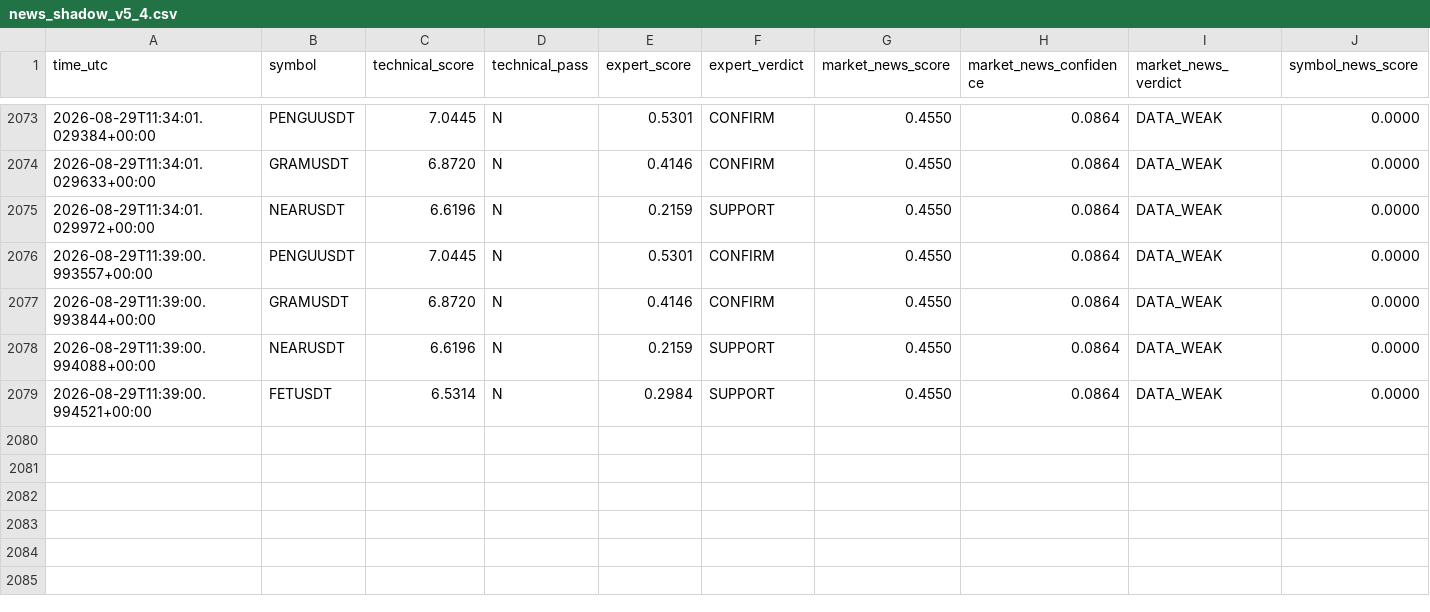
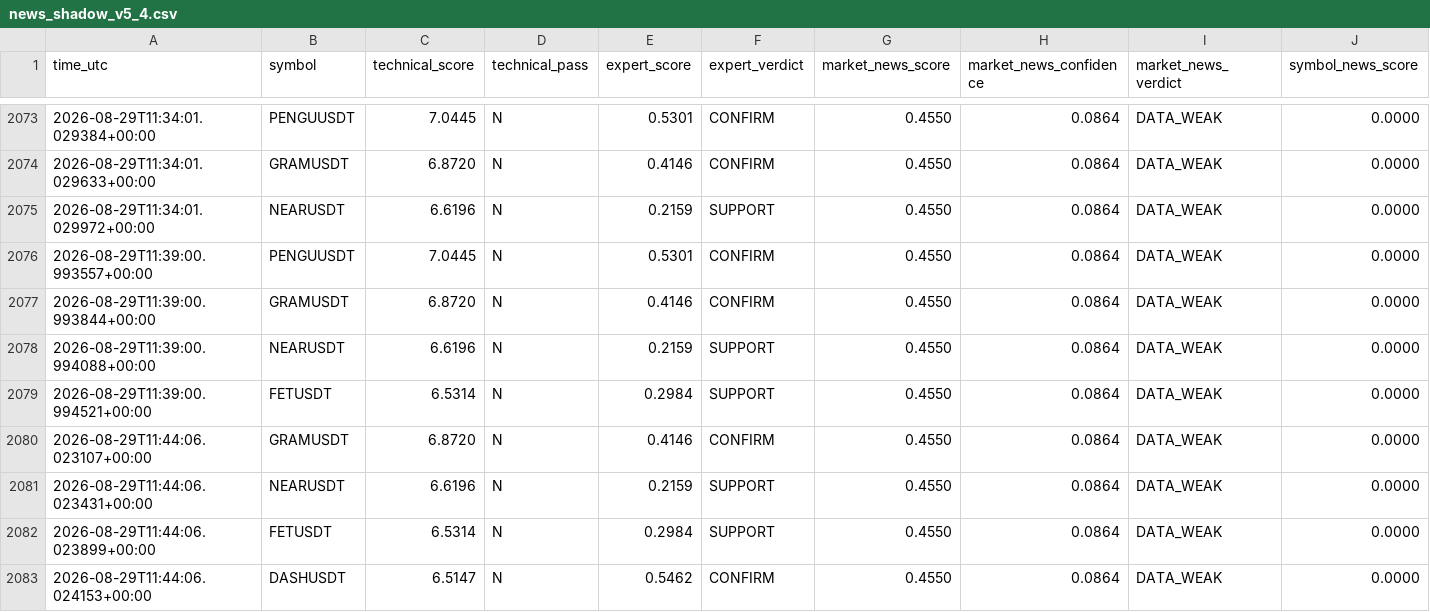
Before and after one commit to mrmatinbolandnazar-web/crypto-paper-bot, a CSV file: vps_reports/news_shadow_v5_4.csv, drawn as a sheet; only a part is shown, gaps mark what is left out; rows hold the shown columns only; the diff names each change by its address in the sheet, - before the commit and + after, or states it on an @@ line.

```diff
--- a/vps_reports/news_shadow_v5_4.csv
+++ b/vps_reports/news_shadow_v5_4.csv
+row 2080: 2026-08-29T11:44:06.023107+00:00 | GRAMUSDT | 6.8720 | N | 0.4146 | CONFIRM | 0.4550 | 0.0864 | DATA_WEAK | 0.0000
+row 2081: 2026-08-29T11:44:06.023431+00:00 | NEARUSDT | 6.6196 | N | 0.2159 | SUPPORT | 0.4550 | 0.0864 | DATA_WEAK | 0.0000
+row 2082: 2026-08-29T11:44:06.023899+00:00 | FETUSDT | 6.5314 | N | 0.2984 | SUPPORT | 0.4550 | 0.0864 | DATA_WEAK | 0.0000
+row 2083: 2026-08-29T11:44:06.024153+00:00 | DASHUSDT | 6.5147 | N | 0.5462 | CONFIRM | 0.4550 | 0.0864 | DATA_WEAK | 0.0000
```
Also changed, not shown: vps_reports/crowd_psychology_v5_5.csv, vps_reports/expert_shadow_v5_3.csv, 8 other files.
